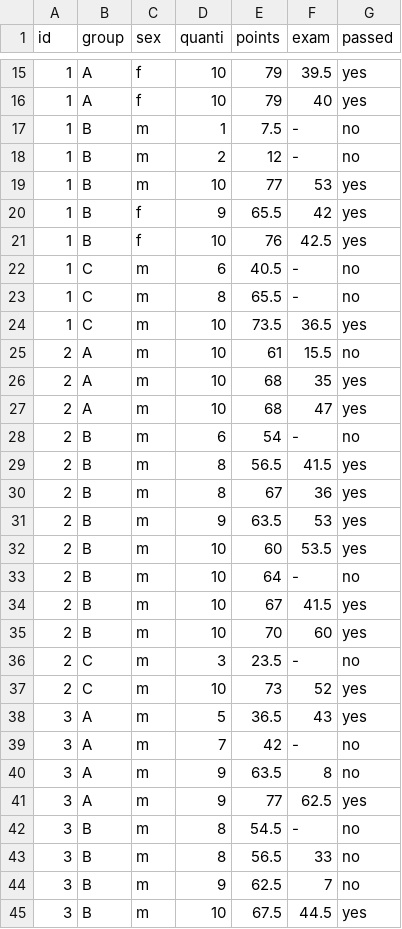
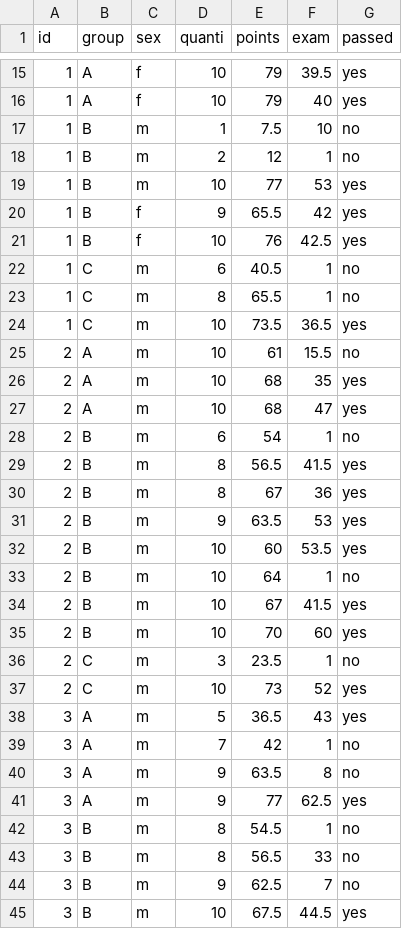
Before and after one commit to Jackie12Aris/Final2, a CSV file: exam.csv, drawn as a sheet; only a part is shown, gaps mark what is left out; the diff covers the shown part only.

Commit message:
Update exam.csv

```diff
--- a/exam.csv
+++ b/exam.csv
@@ -16,4 +16,4 @@
 "1","A","f","10","79","40","yes"
-"1","B","m","1","7.5","-","no"
-"1","B","m","2","12","-","no"
+"1","B","m","1","7.5","10","no"
+"1","B","m","2","12","1","no"
 "1","B","m","10","77","53","yes"
@@ -21,4 +21,4 @@
 "1","B","f","10","76","42.5","yes"
-"1","C","m","6","40.5","-","no"
-"1","C","m","8","65.5","-","no"
+"1","C","m","6","40.5","1","no"
+"1","C","m","8","65.5","1","no"
 "1","C","m","10","73.5","36.5","yes"
@@ -27,3 +27,3 @@
 "2","A","m","10","68","47","yes"
-"2","B","m","6","54","-","no"
+"2","B","m","6","54","1","no"
 "2","B","m","8","56.5","41.5","yes"
@@ -32,12 +32,12 @@
 "2","B","m","10","60","53.5","yes"
-"2","B","m","10","64","-","no"
+"2","B","m","10","64","1","no"
 "2","B","m","10","67","41.5","yes"
 "2","B","m","10","70","60","yes"
-"2","C","m","3","23.5","-","no"
+"2","C","m","3","23.5","1","no"
 "2","C","m","10","73","52","yes"
 "3","A","m","5","36.5","43","yes"
-"3","A","m","7","42","-","no"
+"3","A","m","7","42","1","no"
 "3","A","m","9","63.5","8","no"
 "3","A","m","9","77","62.5","yes"
-"3","B","m","8","54.5","-","no"
+"3","B","m","8","54.5","1","no"
 "3","B","m","8","56.5","33","no"
```
Also changed, not shown: 27 edited cells elsewhere in this file.
